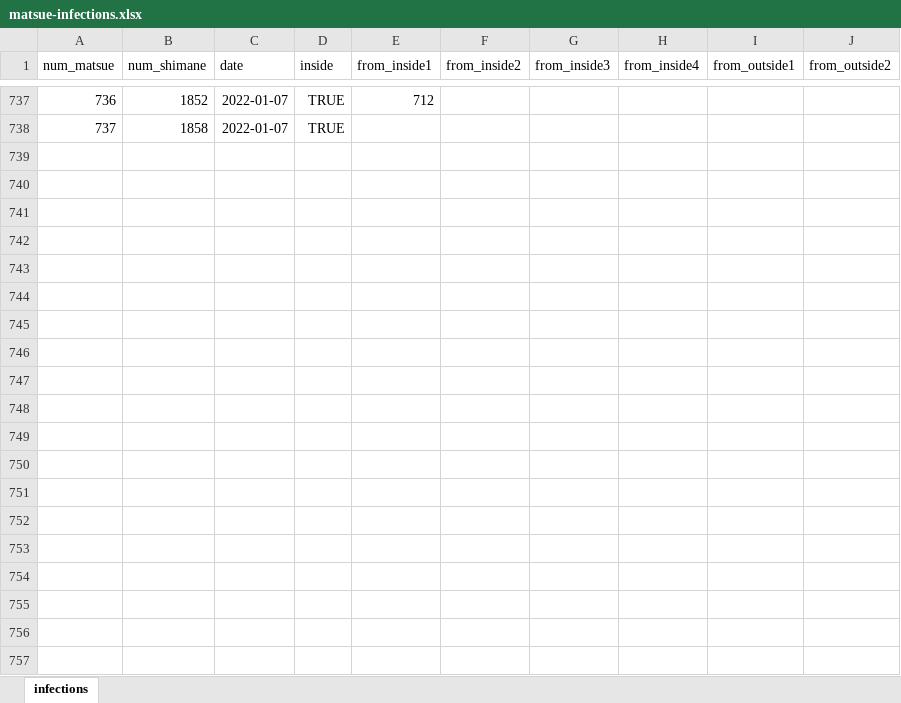
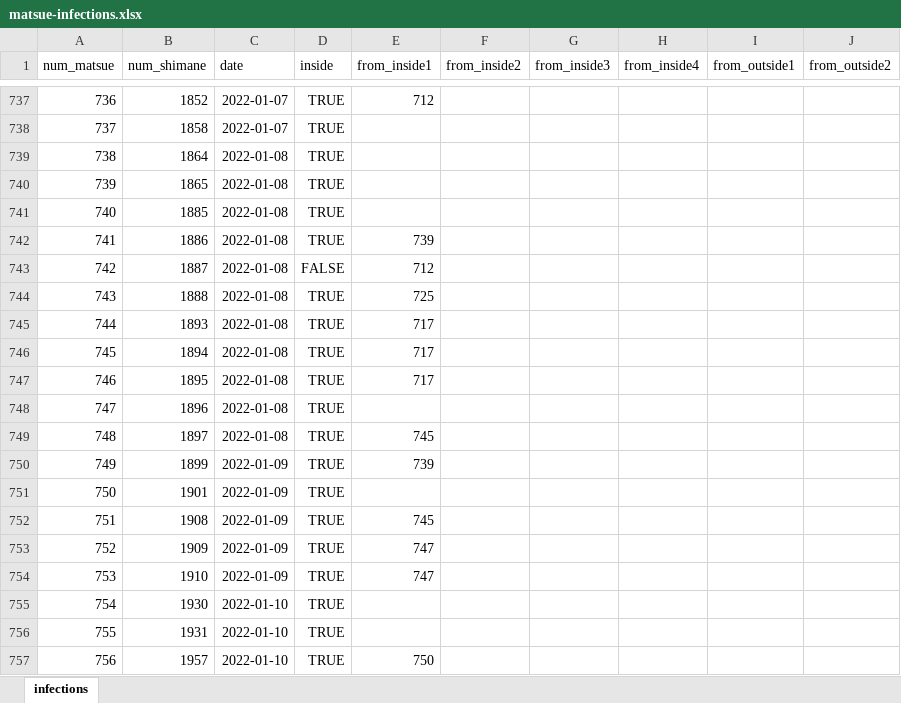
Before and after one commit to spiegel-im-spiegel/covid-2019-report, an Excel workbook: report/matsue/matsue-infections.xlsx, sheet infections, drawn as a sheet; only a part is shown, gaps mark what is left out; values as stored, in another font and other column widths than the file's, no borders; the diff covers the shown part only; the diff names each change by its address in the sheet, - before the commit and + after, or states it on an @@ line.

Commit message:
Update reports

```diff
--- a/report/matsue/matsue-infections.xlsx (sheet infections)
+++ b/report/matsue/matsue-infections.xlsx (sheet infections)
+row 739: 738 | 1864 | 2022-01-08 | TRUE
+row 740: 739 | 1865 | 2022-01-08 | TRUE
+row 741: 740 | 1885 | 2022-01-08 | TRUE
+row 742: 741 | 1886 | 2022-01-08 | TRUE | 739
+row 743: 742 | 1887 | 2022-01-08 | FALSE | 712
+row 744: 743 | 1888 | 2022-01-08 | TRUE | 725
+row 745: 744 | 1893 | 2022-01-08 | TRUE | 717
+row 746: 745 | 1894 | 2022-01-08 | TRUE | 717
+row 747: 746 | 1895 | 2022-01-08 | TRUE | 717
+row 748: 747 | 1896 | 2022-01-08 | TRUE
+row 749: 748 | 1897 | 2022-01-08 | TRUE | 745
+row 750: 749 | 1899 | 2022-01-09 | TRUE | 739
+row 751: 750 | 1901 | 2022-01-09 | TRUE
+row 752: 751 | 1908 | 2022-01-09 | TRUE | 745
+row 753: 752 | 1909 | 2022-01-09 | TRUE | 747
+row 754: 753 | 1910 | 2022-01-09 | TRUE | 747
+row 755: 754 | 1930 | 2022-01-10 | TRUE
+row 756: 755 | 1931 | 2022-01-10 | TRUE
+row 757: 756 | 1957 | 2022-01-10 | TRUE | 750
```
Also changed, not shown: 31 added rows elsewhere in this sheet, 12 other files.
